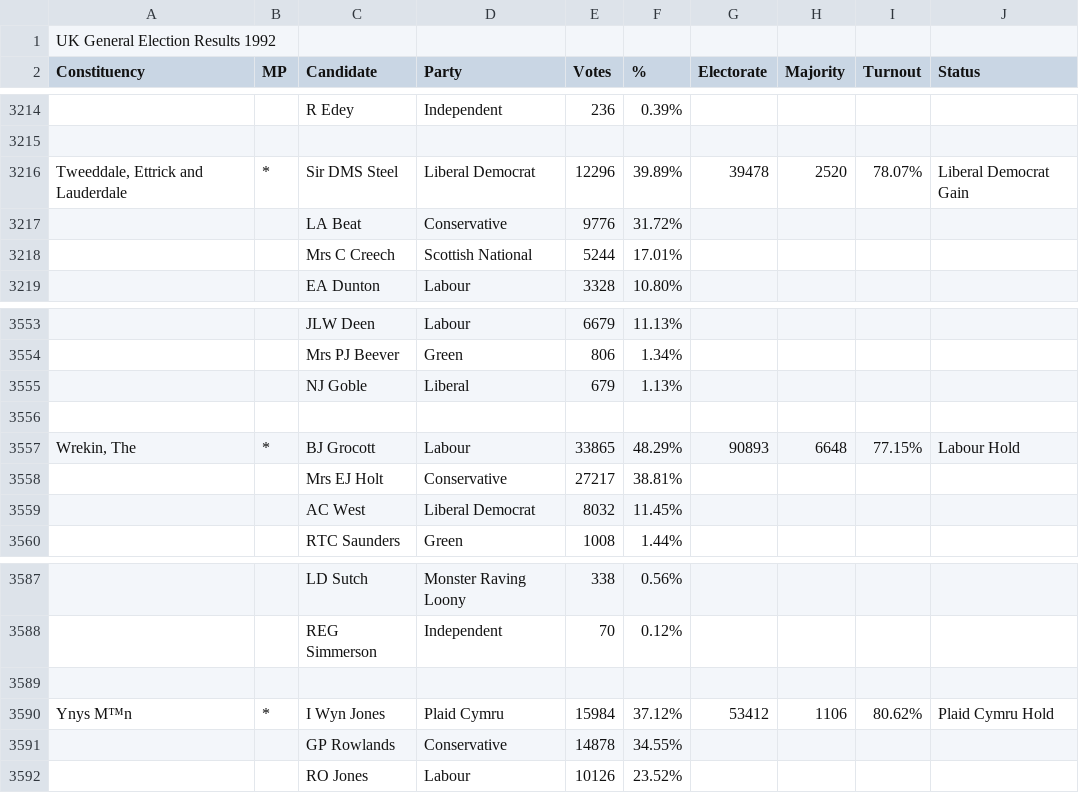
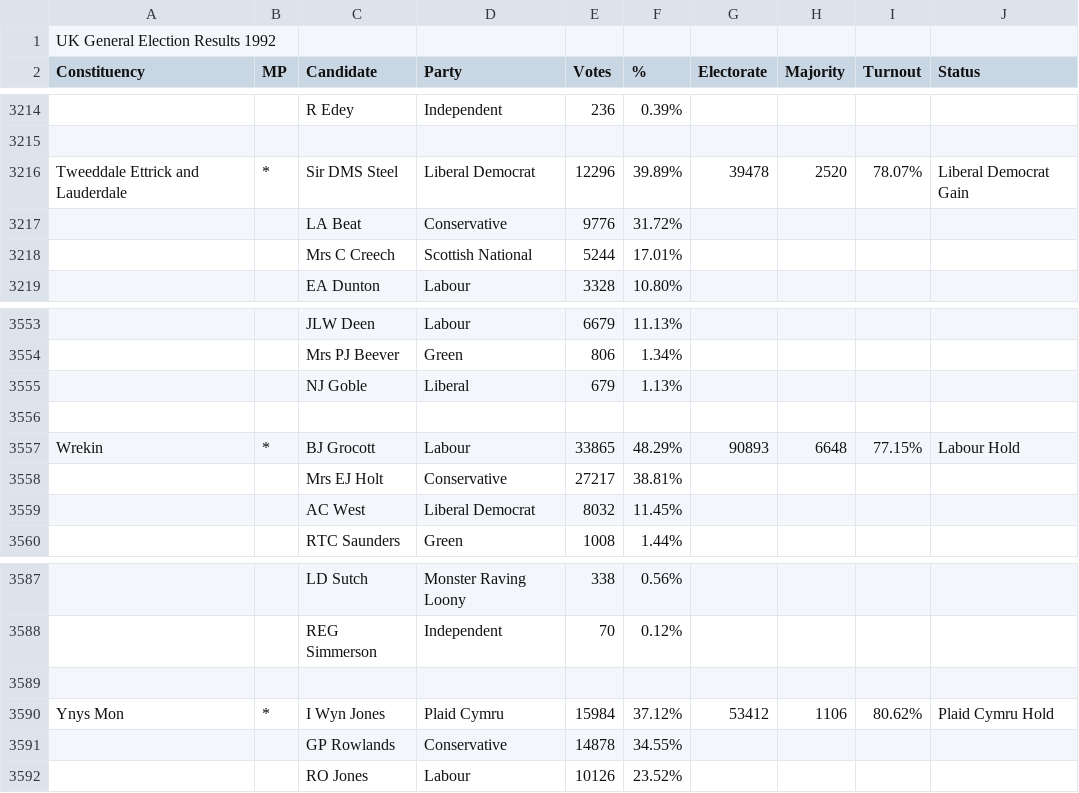
Before and after one commit to particleist/psephology, a CSV file: data/csv/1992.csv, drawn as a sheet; only a part is shown, gaps mark what is left out; the diff covers the shown part only; the diff names each change by its address in the sheet, - before the commit and + after, or states it on an @@ line.

```diff
--- a/data/csv/1992.csv
+++ b/data/csv/1992.csv
-A3216 (Constituency): Tweeddale, Ettrick and Lauderdale
+A3216 (Constituency): Tweeddale Ettrick and Lauderdale
-A3557 (Constituency): Wrekin, The
+A3557 (Constituency): Wrekin
-A3590 (Constituency): Ynys M™n
+A3590 (Constituency): Ynys Mon
```
Also changed, not shown: 5 edited cells elsewhere in this file, data/csv/1997.csv, data/csv/2001.csv, 13 other files.
